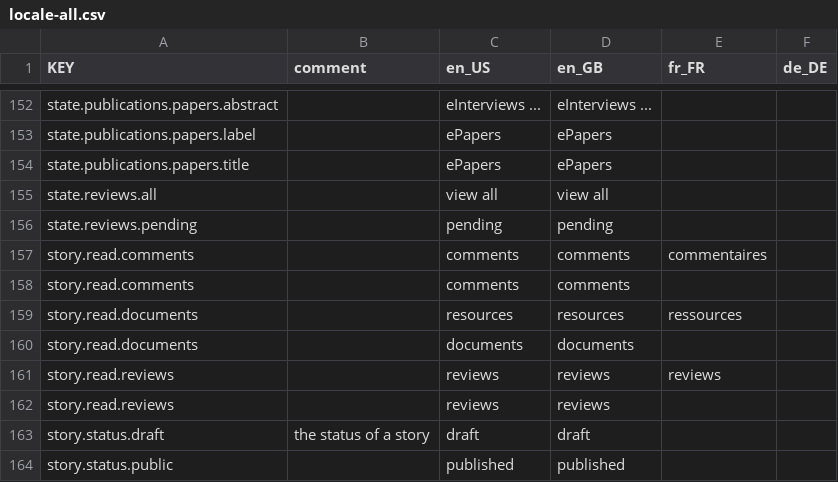
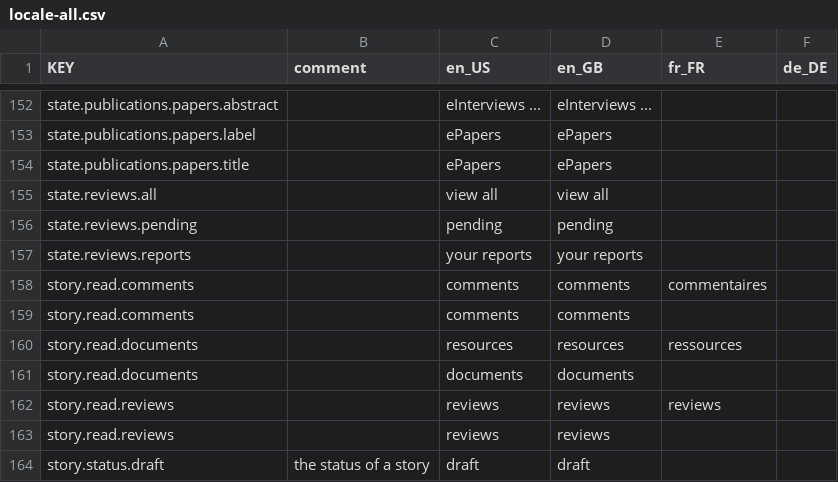
Before and after one commit to resume-unilu/miller, a CSV file: client/src/locale/locale-all.csv, drawn as a sheet; only a part is shown, gaps mark what is left out; the shorter side is filled out with more unchanged rows.

Commit message:
add reviews report sections.

```diff
--- a/client/src/locale/locale-all.csv
+++ b/client/src/locale/locale-all.csv
@@ -156,2 +156,3 @@ state.reviews.all,,view all,view all,,
 state.reviews.pending,,pending,pending,,
+state.reviews.reports,,your reports,your reports,,
 story.read.comments,,comments,comments,commentaires,
```
Also changed, not shown: 14 other files.
